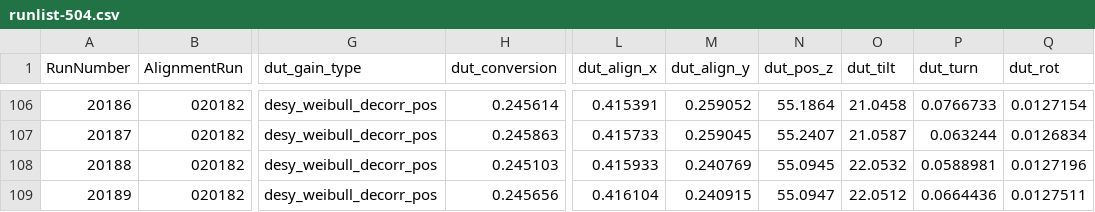
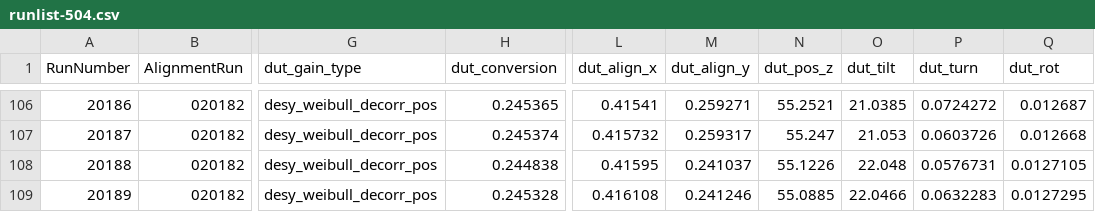
Before and after one commit to simonspa/testbeam-analysis, a CSV file: runlist-504.csv, drawn as a sheet; only a part is shown, gaps mark what is left out; the diff covers the shown part only; the diff names each change by its address in the sheet, - before the commit and + after, or states it on an @@ line.

```diff
--- a/runlist-504.csv
+++ b/runlist-504.csv
-H106 (dut_conversion): 0.245614
+H106 (dut_conversion): 0.245365
-L106 (dut_align_x): 0.415391
+L106 (dut_align_x): 0.41541
-M106 (dut_align_y): 0.259052
+M106 (dut_align_y): 0.259271
-N106 (dut_pos_z): 55.1864
+N106 (dut_pos_z): 55.2521
-O106 (dut_tilt): 21.0458
+O106 (dut_tilt): 21.0385
-P106 (dut_turn): 0.0766733
+P106 (dut_turn): 0.0724272
-Q106 (dut_rot): 0.0127154
+Q106 (dut_rot): 0.012687
-H107 (dut_conversion): 0.245863
+H107 (dut_conversion): 0.245374
-L107 (dut_align_x): 0.415733
+L107 (dut_align_x): 0.415732
-M107 (dut_align_y): 0.259045
+M107 (dut_align_y): 0.259317
-N107 (dut_pos_z): 55.2407
+N107 (dut_pos_z): 55.247
-O107 (dut_tilt): 21.0587
+O107 (dut_tilt): 21.053
-P107 (dut_turn): 0.063244
+P107 (dut_turn): 0.0603726
-Q107 (dut_rot): 0.0126834
+Q107 (dut_rot): 0.012668
-H108 (dut_conversion): 0.245103
+H108 (dut_conversion): 0.244838
-L108 (dut_align_x): 0.415933
+L108 (dut_align_x): 0.41595
-M108 (dut_align_y): 0.240769
+M108 (dut_align_y): 0.241037
-N108 (dut_pos_z): 55.0945
+N108 (dut_pos_z): 55.1226
-O108 (dut_tilt): 22.0532
+O108 (dut_tilt): 22.048
-P108 (dut_turn): 0.0588981
+P108 (dut_turn): 0.0576731
-Q108 (dut_rot): 0.0127196
+Q108 (dut_rot): 0.0127105
-H109 (dut_conversion): 0.245656
+H109 (dut_conversion): 0.245328
-L109 (dut_align_x): 0.416104
+L109 (dut_align_x): 0.416108
-M109 (dut_align_y): 0.240915
+M109 (dut_align_y): 0.241246
-N109 (dut_pos_z): 55.0947
+N109 (dut_pos_z): 55.0885
-O109 (dut_tilt): 22.0512
+O109 (dut_tilt): 22.0466
-P109 (dut_turn): 0.0664436
+P109 (dut_turn): 0.0632283
-Q109 (dut_rot): 0.0127511
+Q109 (dut_rot): 0.0127295
```
Also changed, not shown: 133 edited cells elsewhere in this file.
